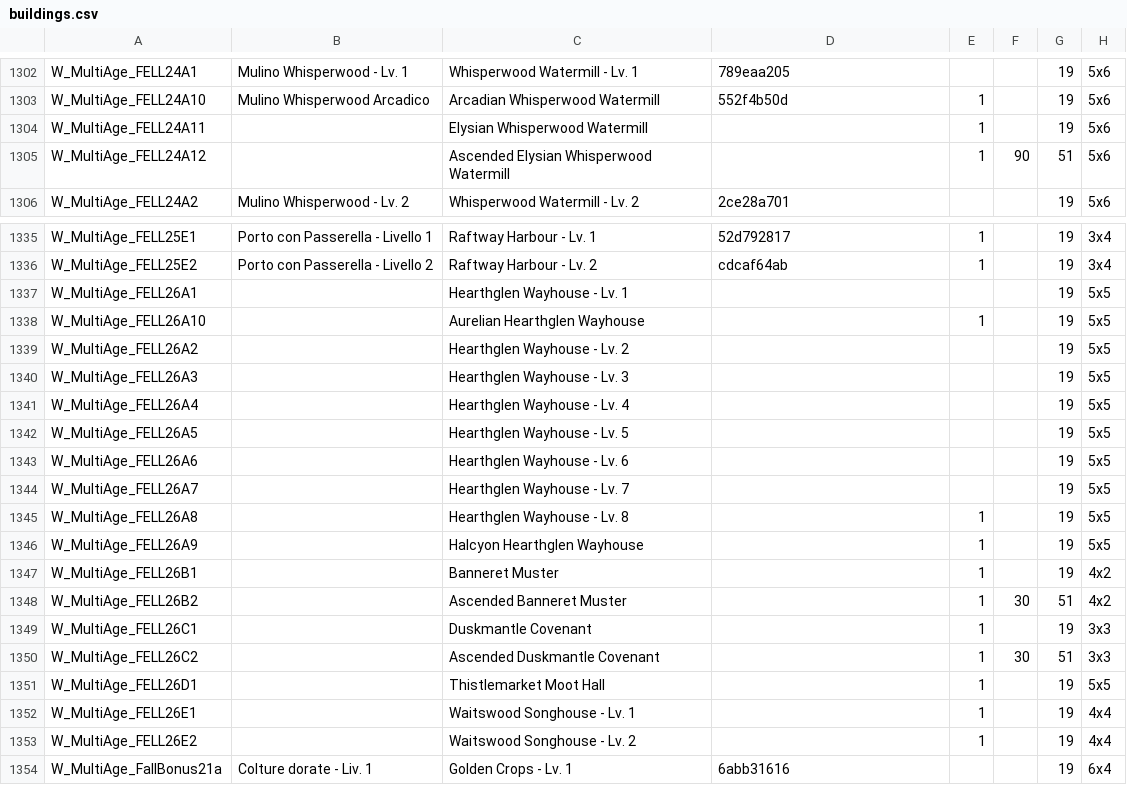
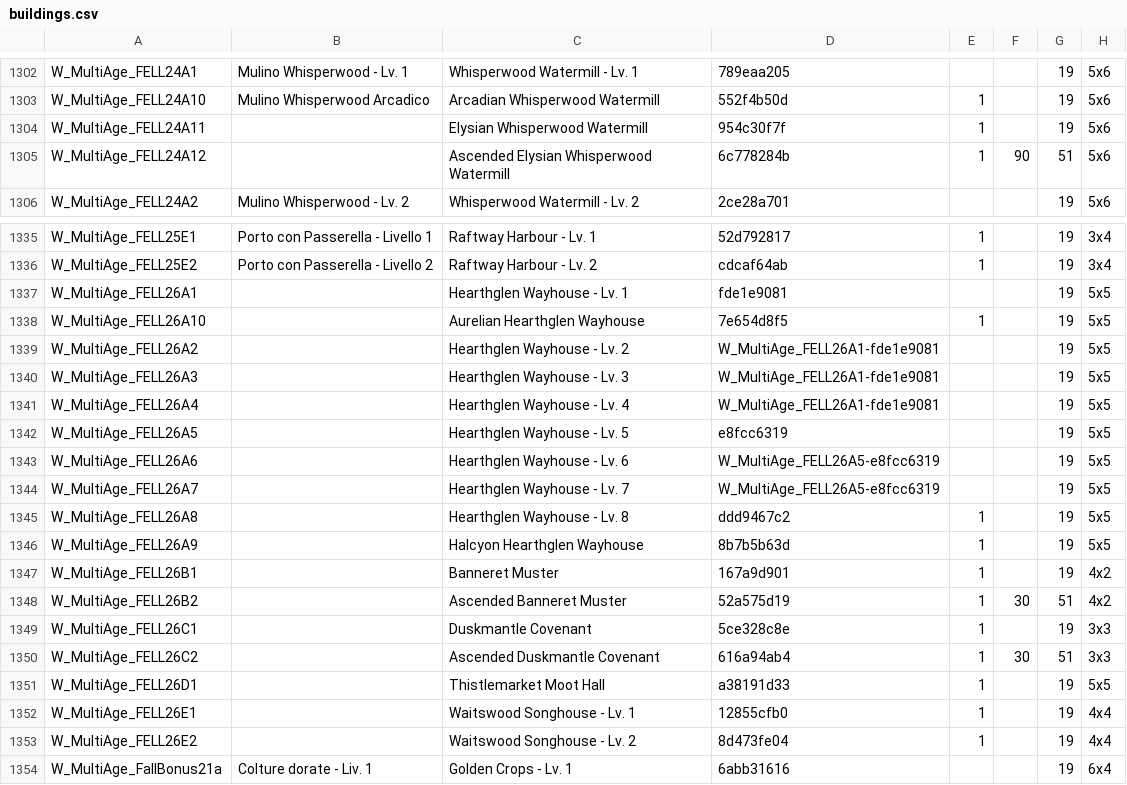
Before and after one commit to sdrushi2/foe-optimizer, a CSV file: src/assets/buildings.csv, drawn as a sheet; only a part is shown, gaps mark what is left out; the diff names each change by its address in the sheet, - before the commit and + after, or states it on an @@ line.

```diff
--- a/src/assets/buildings.csv
+++ b/src/assets/buildings.csv
-D1304: (empty)
+D1304: 954c30f7f
-D1305: (empty)
+D1305: 6c778284b
-D1337: (empty)
+D1337: fde1e9081
-D1338: (empty)
+D1338: 7e654d8f5
-D1339:D1341: (empty)
+D1339:D1341: W_MultiAge_FELL26A1-fde1e9081
-D1342: (empty)
+D1342: e8fcc6319
-D1343:D1344: (empty)
+D1343:D1344: W_MultiAge_FELL26A5-e8fcc6319
-D1345: (empty)
+D1345: ddd9467c2
-D1346: (empty)
+D1346: 8b7b5b63d
-D1347: (empty)
+D1347: 167a9d901
-D1348: (empty)
+D1348: 52a575d19
-D1349: (empty)
+D1349: 5ce328c8e
-D1350: (empty)
+D1350: 616a94ab4
-D1351: (empty)
+D1351: a38191d33
-D1352: (empty)
+D1352: 12855cfb0
-D1353: (empty)
+D1353: 8d473fe04
```
Also changed, not shown: 15 other files.
